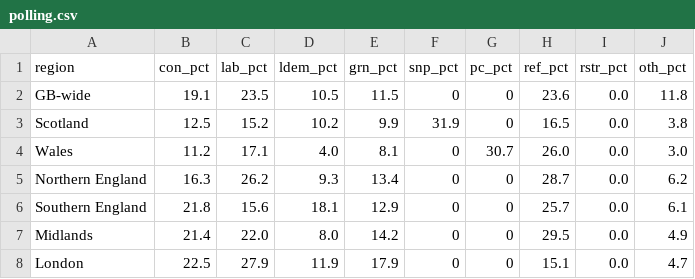
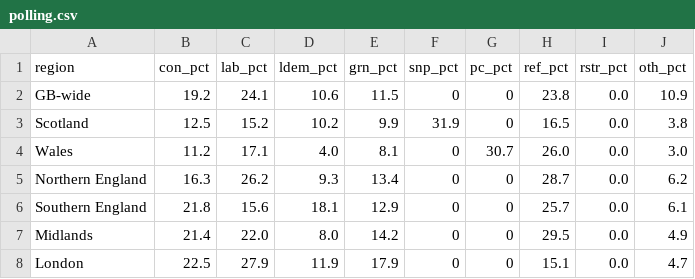
Before and after one commit to glasgow46239/britainpredicts, a CSV file: polling.csv, drawn as a sheet.

```diff
--- a/polling.csv
+++ b/polling.csv
@@ -1,3 +1,3 @@
 region,con_pct,lab_pct,ldem_pct,grn_pct,snp_pct,pc_pct,ref_pct,rstr_pct,oth_pct
-GB-wide,19.1,23.5,10.5,11.5,0,0,23.6,0.0,11.8
+GB-wide,19.2,24.1,10.6,11.5,0,0,23.8,0.0,10.9
 Scotland,12.5,15.2,10.2,9.9,31.9,0,16.5,0.0,3.8
```
